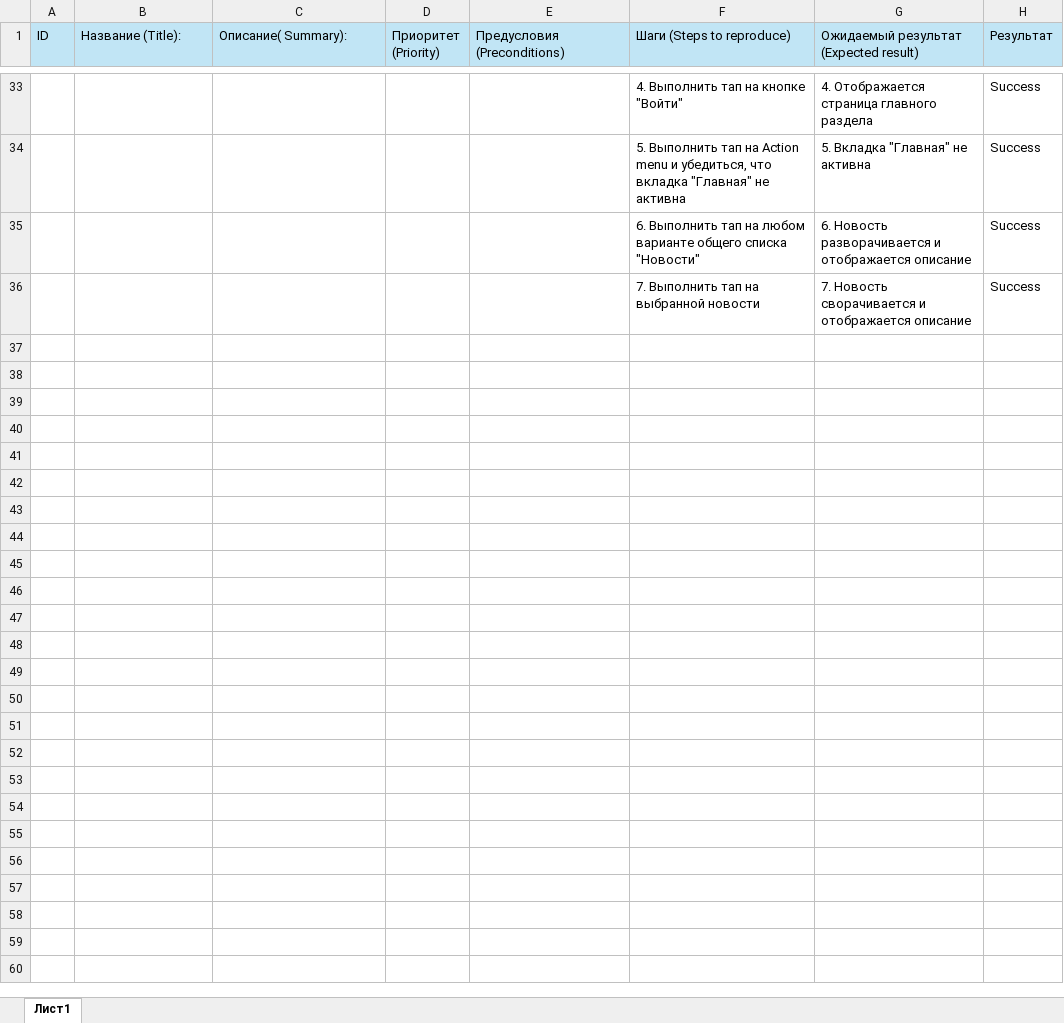
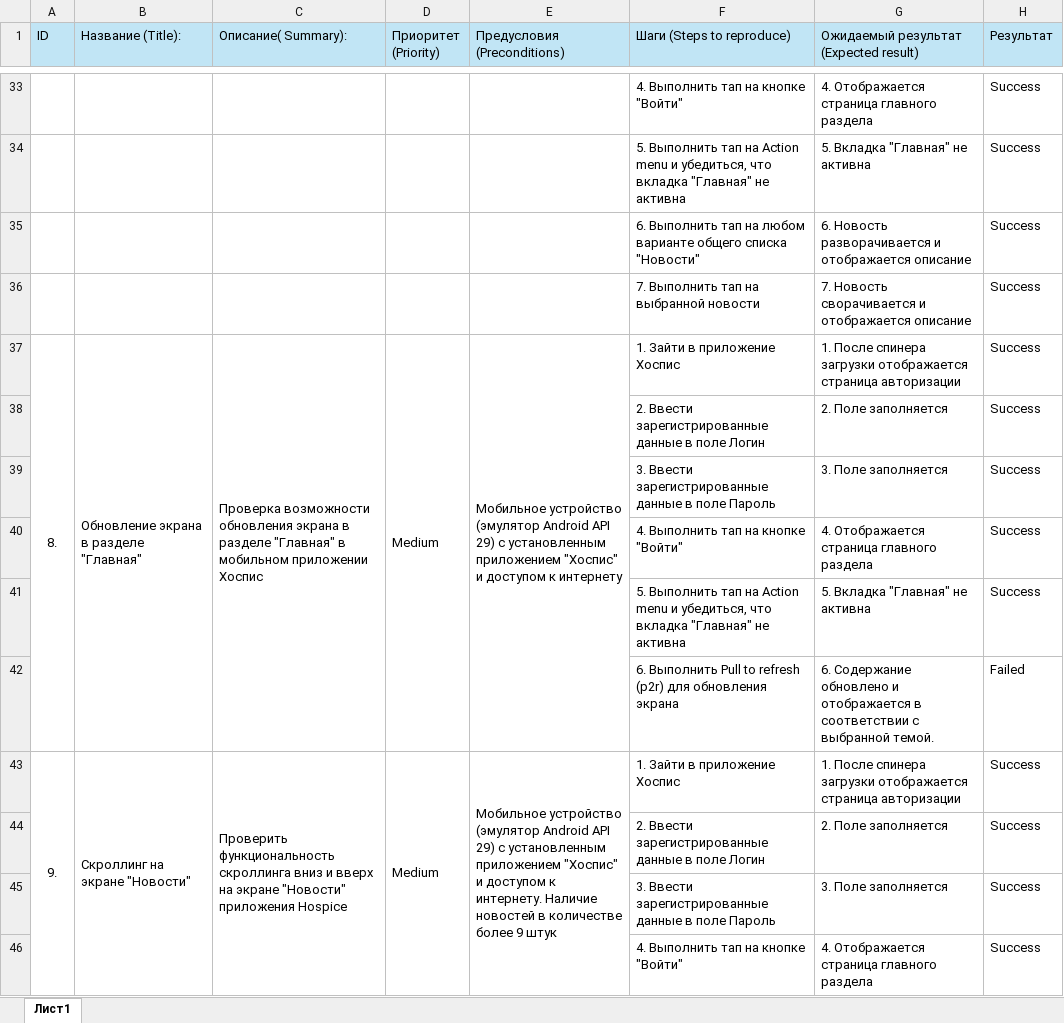
Before and after one commit to Tikhon1966/diplomQA, an Excel workbook: Cases.xlsx, sheet Лист1, drawn as a sheet; only a part is shown, gaps mark what is left out; values as stored, in another font and other column widths than the file's, no borders; the diff covers the shown part only; the diff names each change by its address in the sheet, - before the commit and + after, or states it on an @@ line.

Commit message:
Add cases

```diff
--- a/Cases.xlsx (sheet Лист1)
+++ b/Cases.xlsx (sheet Лист1)
+row 37: 8. | Обновление экрана в разделе "Главная" | Проверка возможности обновления экрана в разделе "Главная" в мобильном приложении Хоспис | Medium | Мобильное устройство (эмулятор Android API 29) с установленным приложением "Хоспис" и доступом к интернету | 1. Зайти в приложение Хоспис | 1. После спинера загрузки отображается страница авторизации | Success
+row 38:  |  |  |  |  | 2. Ввести зарегистрированные данные в поле Логин | 2. Поле заполняется | Success
+row 39:  |  |  |  |  | 3. Ввести зарегистрированные данные в поле Пароль | 3. Поле заполняется | Success
+row 40:  |  |  |  |  | 4. Выполнить тап на кнопке "Войти" | 4. Отображается страница главного раздела | Success
+row 41:  |  |  |  |  | 5. Выполнить тап на Action menu и убедиться, что вкладка "Главная" не активна | 5. Вкладка "Главная" не активна | Success
+row 42:  |  |  |  |  | 6. Выполнить Pull to refresh (p2r) для обновления экрана | 6. Содержание обновлено и отображается в соответствии с выбранной темой. | Failed
+row 43: 9. | Скроллинг на экране "Новости" | Проверить функциональность скроллинга вниз и вверх на экране "Новости" приложения Hospice | Medium | Мобильное устройство (эмулятор Android API 29) с установленным приложением "Хоспис" и доступом к интернету. Наличие новостей в количестве более 9 штук | 1. Зайти в приложение Хоспис | 1. После спинера загрузки отображается страница авторизации | Success
+row 44:  |  |  |  |  | 2. Ввести зарегистрированные данные в поле Логин | 2. Поле заполняется | Success
+row 45:  |  |  |  |  | 3. Ввести зарегистрированные данные в поле Пароль | 3. Поле заполняется | Success
+row 46:  |  |  |  |  | 4. Выполнить тап на кнопке "Войти" | 4. Отображается страница главного раздела | Success
```
Also changed, not shown: 288 added rows and cell formats elsewhere in this sheet, Check.xlsx.
